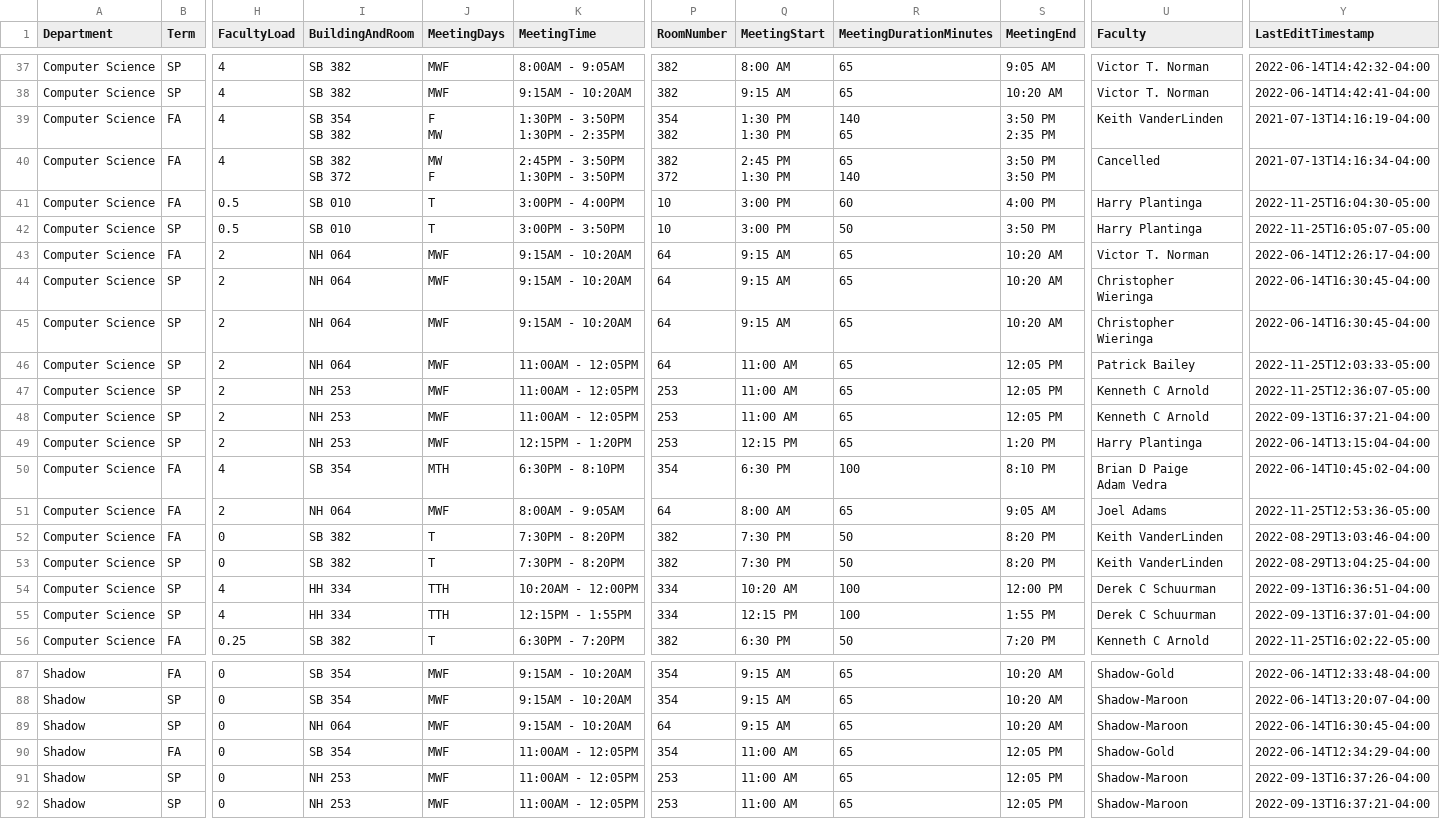
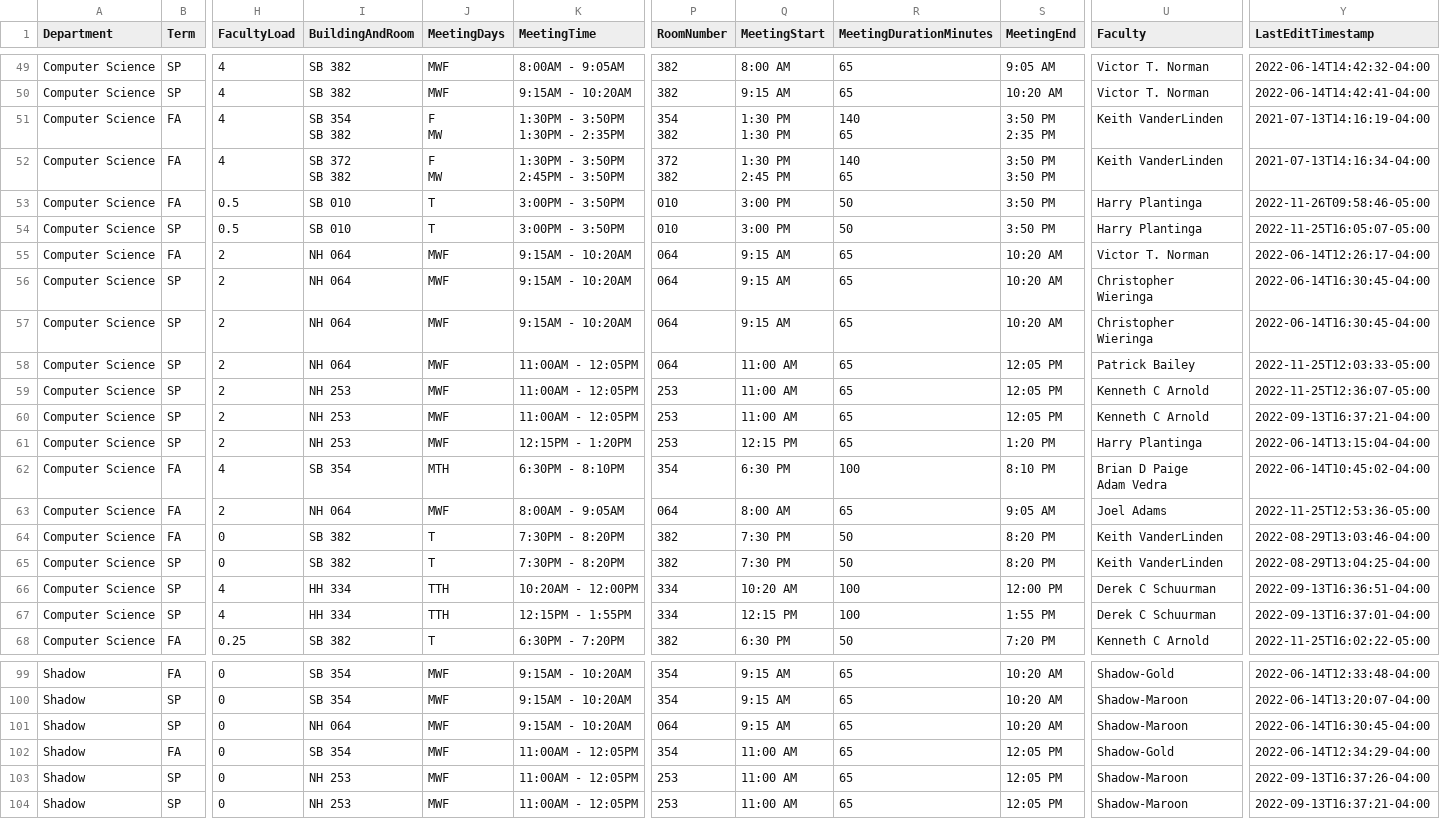
Before and after one commit to kvlinden/kvlinden.github.io, a CSV file: data/full_schedule_2023.csv, drawn as a sheet; only a part is shown, gaps mark what is left out; addresses are those after the commit; ↵ is a line break in a cell; the diff covers the shown part only; the diff names each change by its address in the sheet, - before the commit and + after, or states it on an @@ line.

```diff
--- a/data/full_schedule_2023.csv
+++ b/data/full_schedule_2023.csv
-I52 (BuildingAndRoom): SB 382 ↵ SB 372
+I52 (BuildingAndRoom): SB 372 ↵ SB 382
-J52 (MeetingDays): MW ↵ F
+J52 (MeetingDays): F ↵ MW
-K52 (MeetingTime): 2:45PM - 3:50PM ↵ 1:30PM - 3:50PM
+K52 (MeetingTime): 1:30PM - 3:50PM ↵ 2:45PM - 3:50PM
-P52 (RoomNumber): 382 ↵ 372
+P52 (RoomNumber): 372 ↵ 382
-Q52 (MeetingStart): 2:45 PM ↵ 1:30 PM
+Q52 (MeetingStart): 1:30 PM ↵ 2:45 PM
-R52 (MeetingDurationMinutes): 65 ↵ 140
+R52 (MeetingDurationMinutes): 140 ↵ 65
-U52 (Faculty): Cancelled
+U52 (Faculty): Keith VanderLinden
-K53 (MeetingTime): 3:00PM - 4:00PM
+K53 (MeetingTime): 3:00PM - 3:50PM
-P53:P54 (RoomNumber): 10
+P53:P54 (RoomNumber): 010
-R53 (MeetingDurationMinutes): 60
+R53 (MeetingDurationMinutes): 50
-S53 (MeetingEnd): 4:00 PM
+S53 (MeetingEnd): 3:50 PM
-Y53 (LastEditTimestamp): 2022-11-25T16:04:30-05:00
+Y53 (LastEditTimestamp): 2022-11-26T09:58:46-05:00
-P55:P58 (RoomNumber): 64
+P55:P58 (RoomNumber): 064
-P63 (RoomNumber): 64
+P63 (RoomNumber): 064
-P101 (RoomNumber): 64
+P101 (RoomNumber): 064
```
Also changed, not shown: 2 removed rows, 12 moved rows and 31 edited cells elsewhere in this file.
